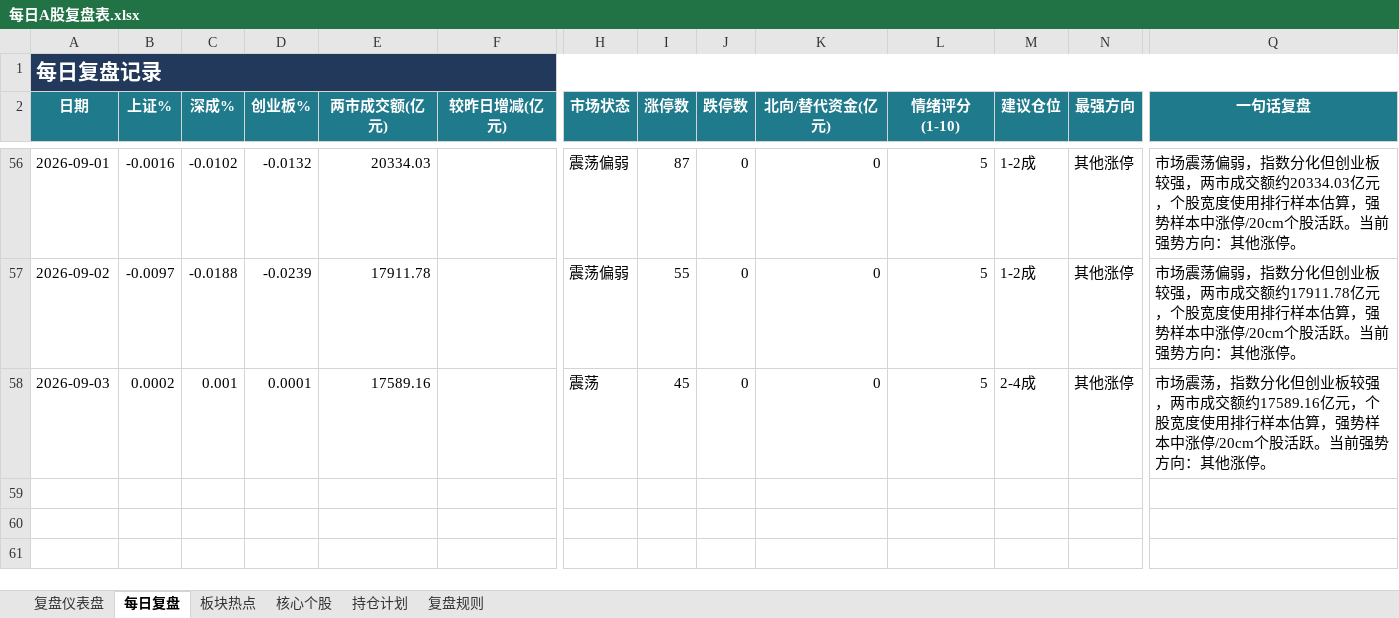
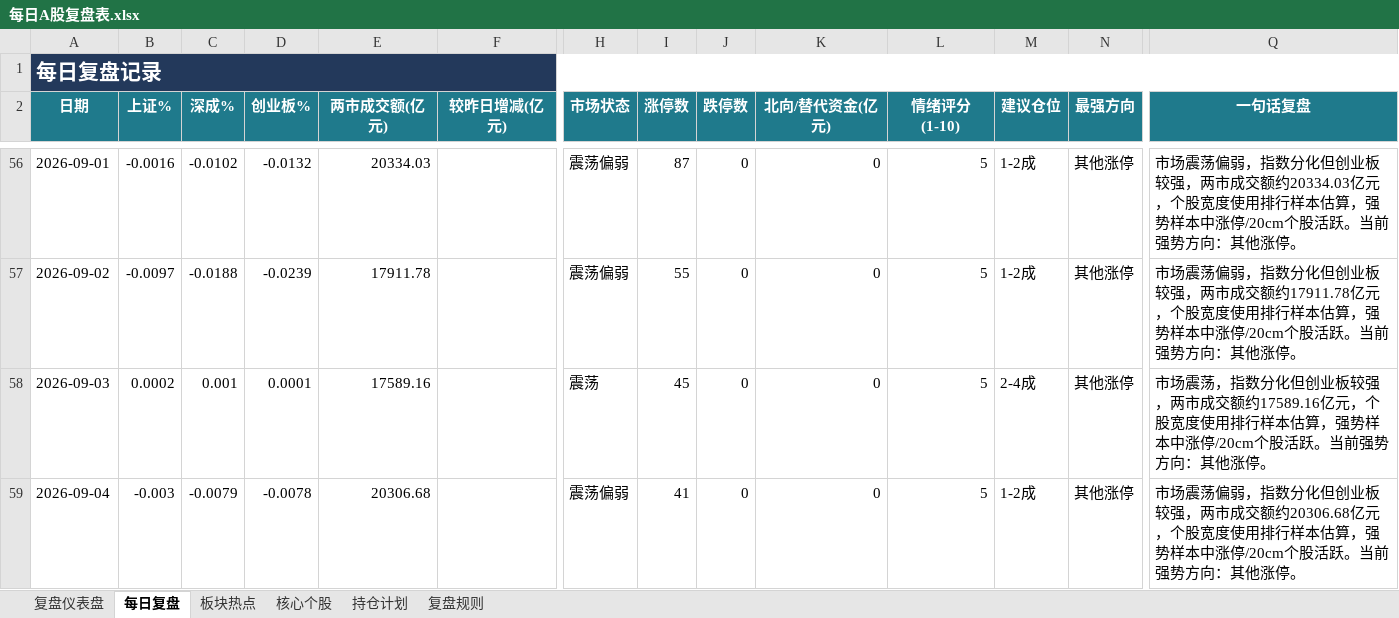
Before and after one commit to Toristricky/a-share-daily-review, an Excel workbook: 每日A股复盘表.xlsx, sheet 每日复盘, drawn as a sheet; only a part is shown, gaps mark what is left out; values as stored, in another font and other column widths than the file's, no borders; rows hold the shown columns only; the diff names each change by its address in the sheet, - before the commit and + after, or states it on an @@ line.

```diff
--- a/每日A股复盘表.xlsx (sheet 每日复盘)
+++ b/每日A股复盘表.xlsx (sheet 每日复盘)
+row 59: 2026-09-04 | -0.003 | -0.0079 | -0.0078 | 20306.68 |  | 震荡偏弱 | 41 | 0 | 0 | 5 | 1-2成 | 其他涨停 | 市场震荡偏弱，指数分化但创业板较强，两市成交额约20306.68亿元，个股宽度使用排行样本估算，强势样本中涨停/20cm个股活跃。当前强势方向：其他涨停。
```
Also changed, not shown: 3 other files.
